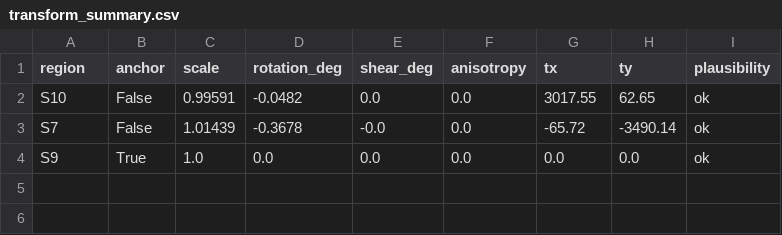
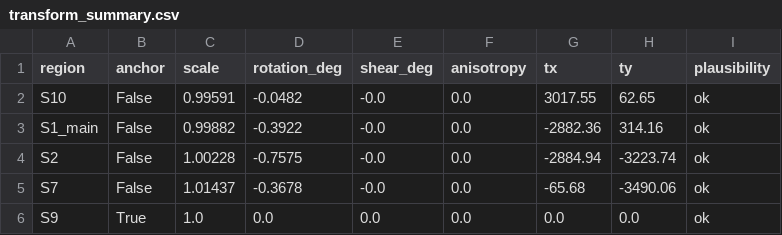
Before and after one commit to sk89hdw8tz-design/claude-code, a CSV file: galveston-1889-sanborn/output/qc/transform_summary.csv, drawn as a sheet.

```diff
--- a/galveston-1889-sanborn/output/qc/transform_summary.csv
+++ b/galveston-1889-sanborn/output/qc/transform_summary.csv
@@ -1,4 +1,6 @@
 region,anchor,scale,rotation_deg,shear_deg,anisotropy,tx,ty,plausibility
-S10,False,0.99591,-0.0482,0.0,0.0,3017.55,62.65,ok
-S7,False,1.01439,-0.3678,-0.0,0.0,-65.72,-3490.14,ok
+S10,False,0.99591,-0.0482,-0.0,0.0,3017.55,62.65,ok
+S1_main,False,0.99882,-0.3922,-0.0,0.0,-2882.36,314.16,ok
+S2,False,1.00228,-0.7575,-0.0,0.0,-2884.94,-3223.74,ok
+S7,False,1.01437,-0.3678,-0.0,0.0,-65.68,-3490.06,ok
 S9,True,1.0,0.0,0.0,0.0,0.0,0.0,ok
```
Also changed, not shown: galveston-1889-sanborn/output/qc/seam_residuals_verified.csv, 8 other files.
